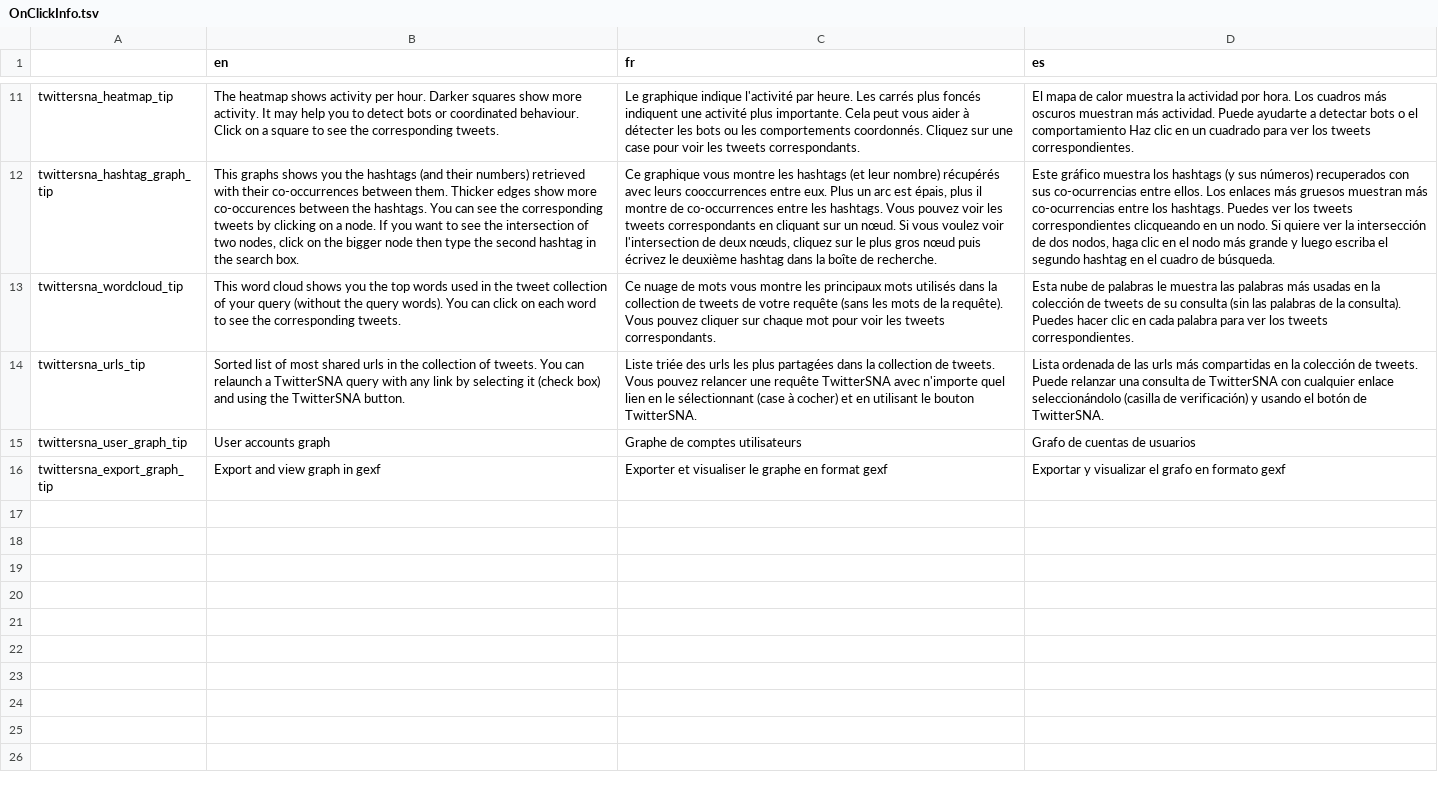
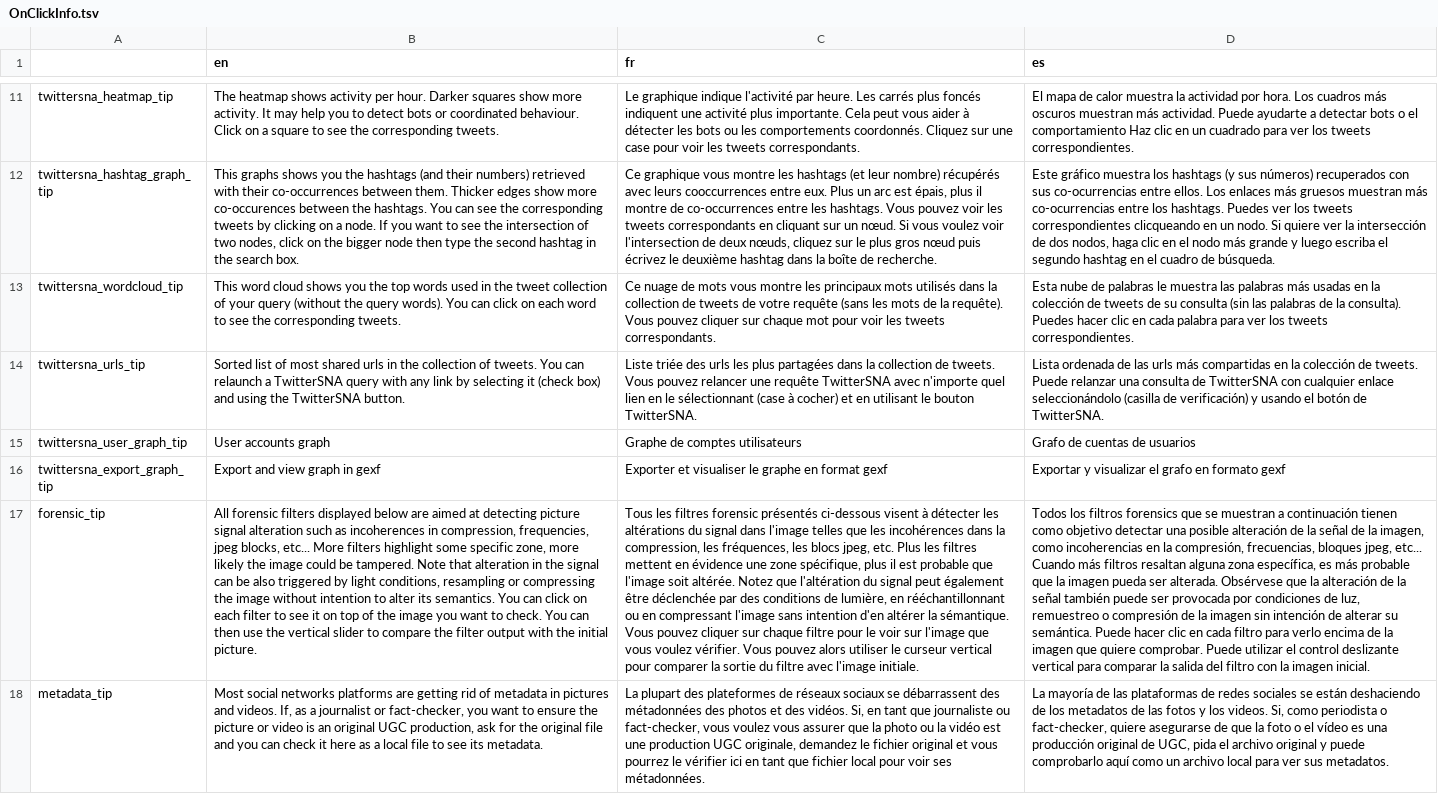
Before and after one commit to AFP-Medialab/verification-plugin, a TSV file: src/LocalDictionary/components/Shared/OnClickInfo.tsv, drawn as a sheet; only a part is shown, gaps mark what is left out; the diff names each change by its address in the sheet, - before the commit and + after, or states it on an @@ line.

Commit message:
updates OnClickInfo.tsv

```diff
--- a/src/LocalDictionary/components/Shared/OnClickInfo.tsv
+++ b/src/LocalDictionary/components/Shared/OnClickInfo.tsv
+row 17: forensic_tip | All forensic filters displayed below are aimed at detecting picture signal alteration such as incoherences in compression, frequencies, jpeg blocks, etc... More filters highlight some specific zone, more likely the image could be tampered. Note that alteration in the signal can be also triggered by light conditions, resampling or compressing the image without intention to alter its semantics. You can click on each filter to see it on top of the image you want to check. You can then use the vertical slider to compare the filter output with the initial picture. | Tous les filtres forensic présentés ci-dessous visent à détecter les altérations du signal dans l'image telles que les incohérences dans la compression, les fréquences, les blocs jpeg, etc. Plus les filtres mettent en évidence une zone spécifique, plus il est probable que l'image soit altérée. Notez que l'altération du signal peut également être déclenchée par des conditions de lumière, en rééchantillonnant ou en compressant l'image sans intention d'en altérer la sémantique. Vous pouvez cliquer sur chaque filtre pour le voir sur l'image que vous voulez vérifier. Vous pouvez alors utiliser le curseur vertical pour comparer la sortie du filtre avec l'image initiale. | Todos los filtros forensics que se muestran a continuación tienen como objetivo detectar una posible alteración de la señal de la imagen, como incoherencias en la compresión, frecuencias, bloques jpeg, etc... Cuando más filtros resaltan alguna zona específica, es más probable que la imagen pueda ser alterada. Obsérvese que la alteración de la señal también puede ser provocada por condiciones de luz, remuestreo o compresión de la imagen sin intención de alterar su semántica. Puede hacer clic en cada filtro para verlo encima de la imagen que quiere comprobar. Puede utilizar el control deslizante vertical para comparar la salida del filtro con la imagen inicial.
+row 18: metadata_tip | Most social networks platforms are getting rid of metadata in pictures and videos. If, as a journalist or fact-checker, you want to ensure the picture or video is an original UGC production, ask for the original file and you can check it here as a local file to see its metadata. | La plupart des plateformes de réseaux sociaux se débarrassent des métadonnées des photos et des vidéos. Si, en tant que journaliste ou fact-checker, vous voulez vous assurer que la photo ou la vidéo est une production UGC originale, demandez le fichier original et vous pourrez le vérifier ici en tant que fichier local pour voir ses métadonnées. | La mayoría de las plataformas de redes sociales se están deshaciendo de los metadatos de las fotos y los videos. Si, como periodista o fact-checker, quiere asegurarse de que la foto o el vídeo es una producción original de UGC, pida el archivo original y puede comprobarlo aquí como un archivo local para ver sus metadatos.
```
